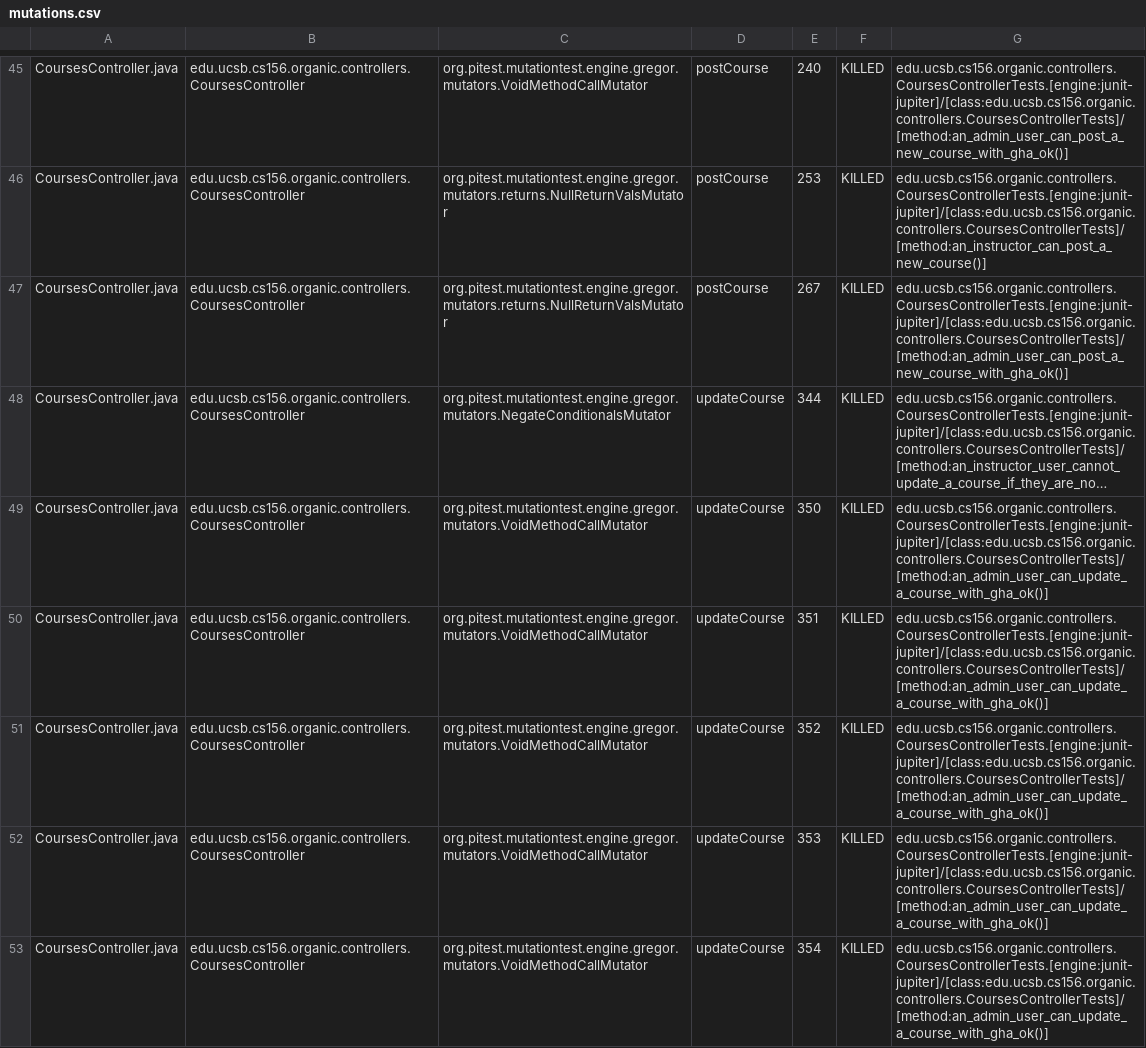
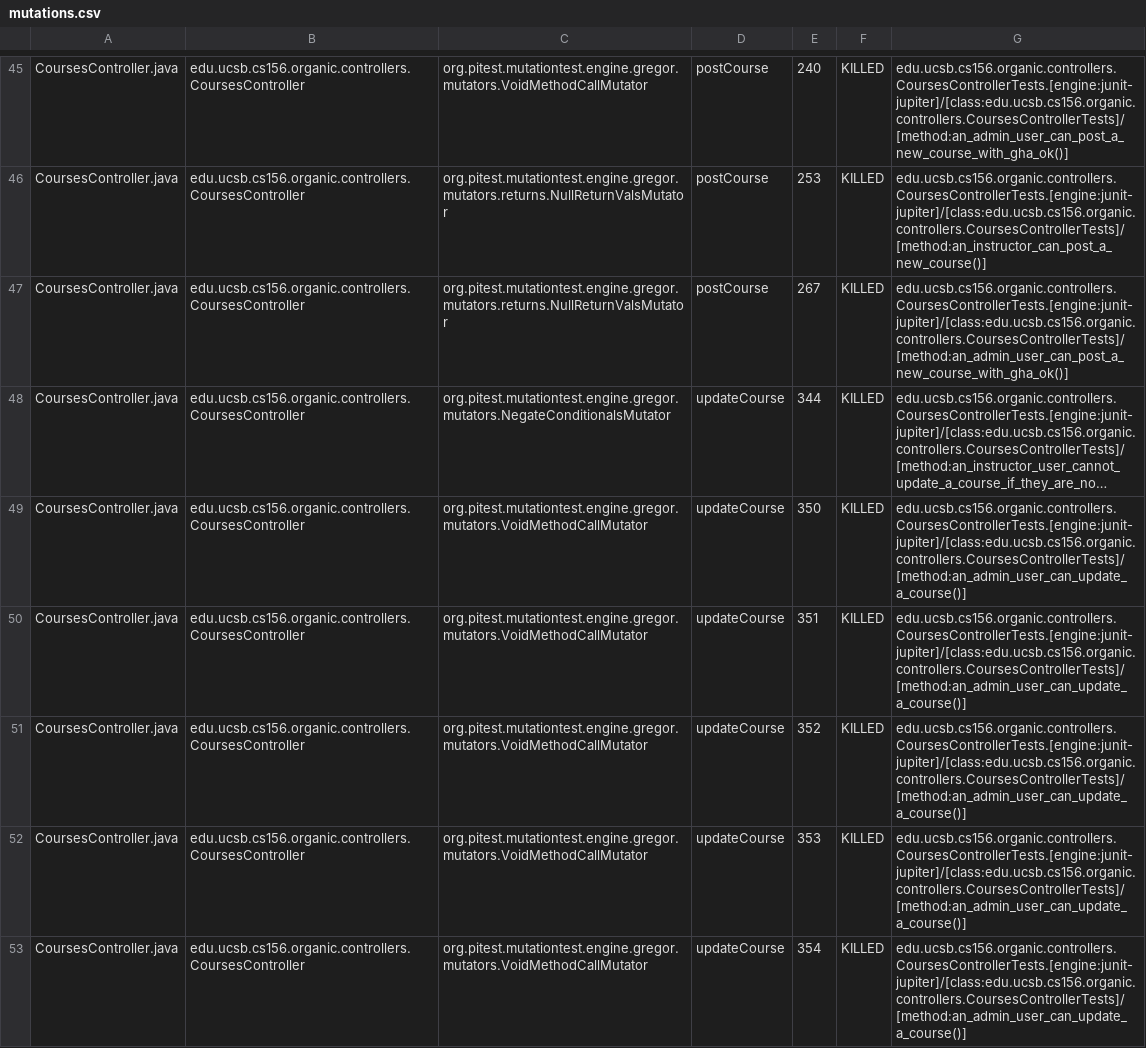
Before and after one commit to ucsb-cs156-s24/proj-organic-s24-5pm-3, a CSV file: prs/46/pitest/mutations.csv, drawn as a sheet; only a part is shown, gaps mark what is left out; long unchanged cells end in …; the diff covers the shown part only; the diff names each change by its address in the sheet, - before the commit and + after, or states it on an @@ line.

Commit message:
Deploying to gh-pages from @ ucsb-cs156-s24/proj-organic-s24-5pm-3@801d755e9ae017189d2e0e0b96a9af403affcb63 🚀

```diff
--- a/prs/46/pitest/mutations.csv
+++ b/prs/46/pitest/mutations.csv
-G49:G53: edu.ucsb.cs156.organic.controllers.CoursesControllerTests.[engine:junit-jupiter]/[class:edu.ucsb.cs156.organic.controllers.CoursesControllerTests]/[method:an_admin_user_can_update_a_course_with_gha_ok()]
+G49:G53: edu.ucsb.cs156.organic.controllers.CoursesControllerTests.[engine:junit-jupiter]/[class:edu.ucsb.cs156.organic.controllers.CoursesControllerTests]/[method:an_admin_user_can_update_a_course()]
```
Also changed, not shown: 14 edited cells elsewhere in this file, 17 other files.
